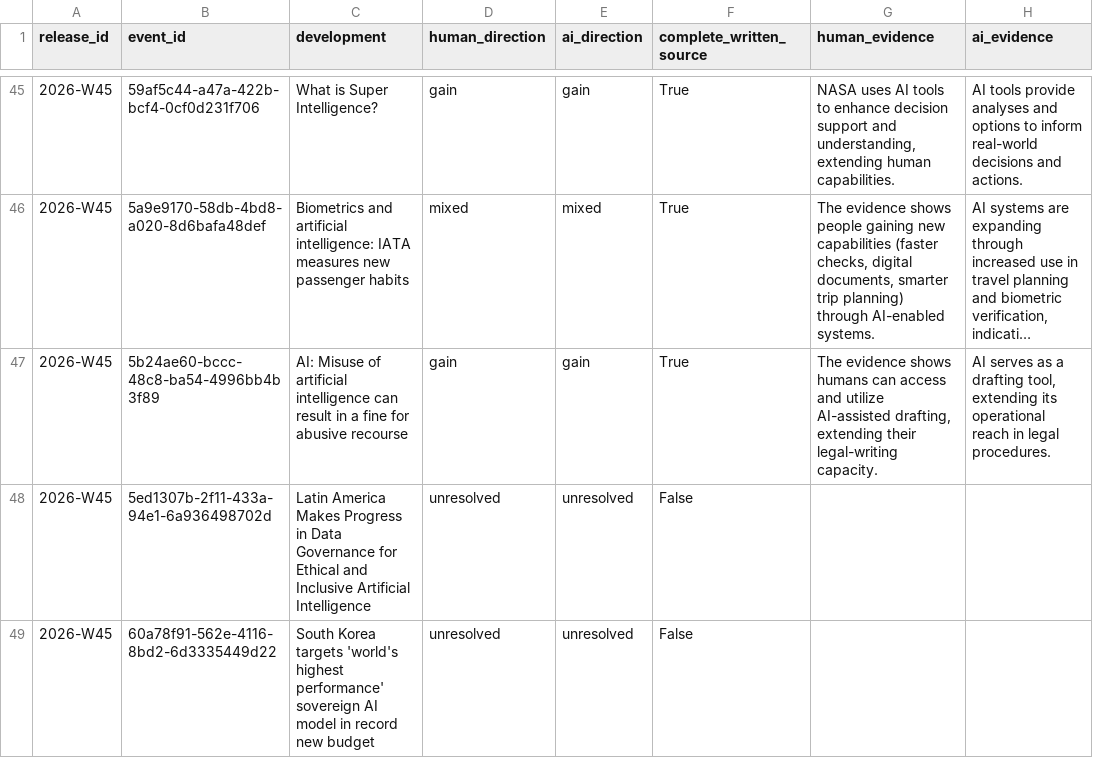
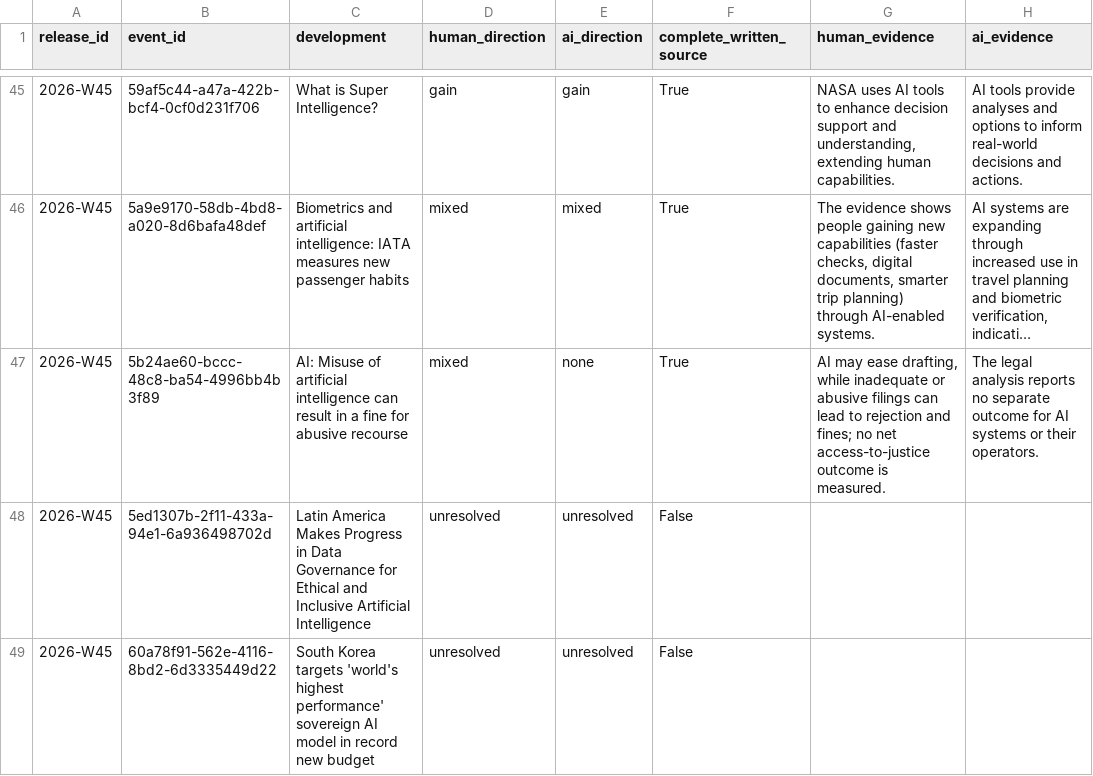
Before and after one commit to kedmahamelberg-ai/ai-empowerment-observatory, a CSV file: data/symbiosis/current.csv, drawn as a sheet; only a part is shown, gaps mark what is left out; long unchanged cells end in …; the diff names each change by its address in the sheet, - before the commit and + after, or states it on an @@ line.

```diff
--- a/data/symbiosis/current.csv
+++ b/data/symbiosis/current.csv
-D47 (human_direction): gain
+D47 (human_direction): mixed
-E47 (ai_direction): gain
+E47 (ai_direction): none
-G47 (human_evidence): The evidence shows humans can access and utilize AI-assisted drafting, extending their legal-writing capacity.
+G47 (human_evidence): AI may ease drafting, while inadequate or abusive filings can lead to rejection and fines; no net access-to-justice outcome is measured.
-H47 (ai_evidence): AI serves as a drafting tool, extending its operational reach in legal procedures.
+H47 (ai_evidence): The legal analysis reports no separate outcome for AI systems or their operators.
```
Also changed, not shown: data/symbiosis/weekly/2026-W45.csv, 5 other files.
